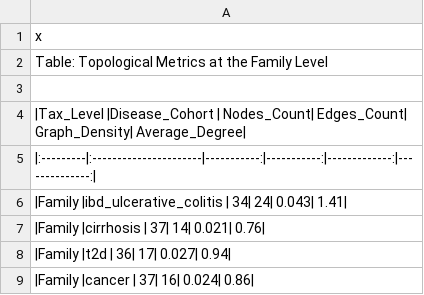
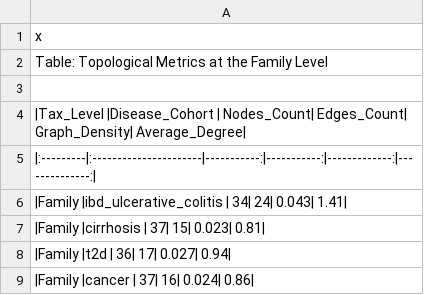
Before and after one commit to miso-m1/miso_m1_metagenomics, a CSV file: figures/Network/family_table.csv, drawn as a sheet.

```diff
--- a/figures/Network/family_table.csv
+++ b/figures/Network/family_table.csv
@@ -6,3 +6,3 @@
 "|Family    |ibd_ulcerative_colitis |          34|          24|         0.043|           1.41|"
-"|Family    |cirrhosis              |          37|          14|         0.021|           0.76|"
+"|Family    |cirrhosis              |          37|          15|         0.023|           0.81|"
 "|Family    |t2d                    |          36|          17|         0.027|           0.94|"
```
Also changed, not shown: figures/Network/genus_table.csv, 29 other files.
